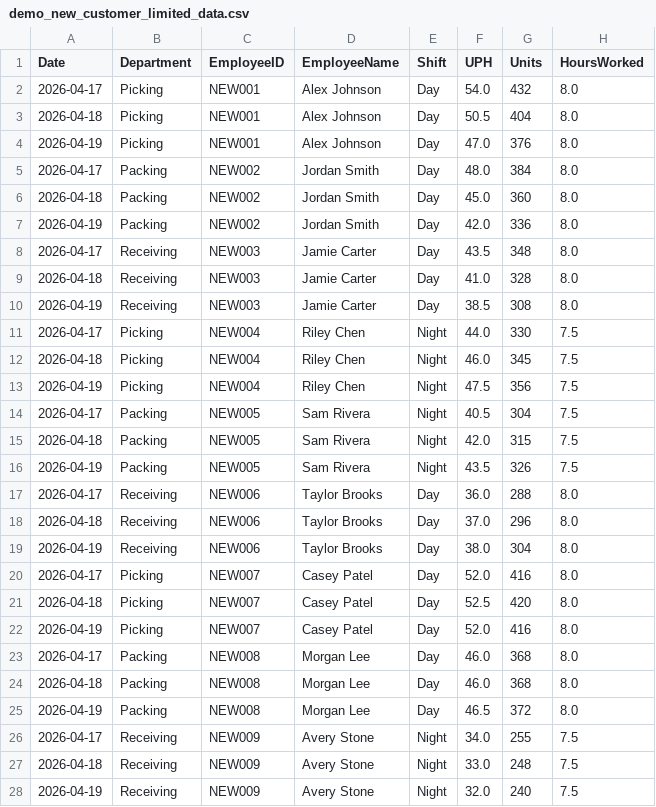
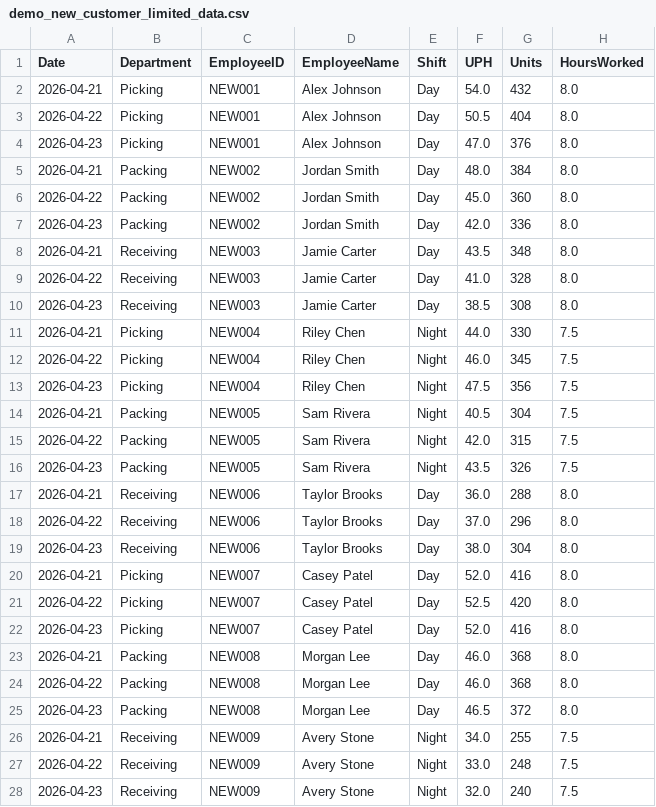
Before and after one commit to rgx694jxyp-ops/productivity_planner, a CSV file: demo_data/demo_new_customer_limited_data.csv, drawn as a sheet; only a part is shown; the diff covers the shown part only.

```diff
--- a/demo_data/demo_new_customer_limited_data.csv
+++ b/demo_data/demo_new_customer_limited_data.csv
@@ -1,28 +1,28 @@
 Date,Department,EmployeeID,EmployeeName,Shift,UPH,Units,HoursWorked
-2026-04-17,Picking,NEW001,Alex Johnson,Day,54.0,432,8.0
-2026-04-18,Picking,NEW001,Alex Johnson,Day,50.5,404,8.0
-2026-04-19,Picking,NEW001,Alex Johnson,Day,47.0,376,8.0
-2026-04-17,Packing,NEW002,Jordan Smith,Day,48.0,384,8.0
-2026-04-18,Packing,NEW002,Jordan Smith,Day,45.0,360,8.0
-2026-04-19,Packing,NEW002,Jordan Smith,Day,42.0,336,8.0
-2026-04-17,Receiving,NEW003,Jamie Carter,Day,43.5,348,8.0
-2026-04-18,Receiving,NEW003,Jamie Carter,Day,41.0,328,8.0
-2026-04-19,Receiving,NEW003,Jamie Carter,Day,38.5,308,8.0
-2026-04-17,Picking,NEW004,Riley Chen,Night,44.0,330,7.5
-2026-04-18,Picking,NEW004,Riley Chen,Night,46.0,345,7.5
-2026-04-19,Picking,NEW004,Riley Chen,Night,47.5,356,7.5
-2026-04-17,Packing,NEW005,Sam Rivera,Night,40.5,304,7.5
-2026-04-18,Packing,NEW005,Sam Rivera,Night,42.0,315,7.5
-2026-04-19,Packing,NEW005,Sam Rivera,Night,43.5,326,7.5
-2026-04-17,Receiving,NEW006,Taylor Brooks,Day,36.0,288,8.0
-2026-04-18,Receiving,NEW006,Taylor Brooks,Day,37.0,296,8.0
-2026-04-19,Receiving,NEW006,Taylor Brooks,Day,38.0,304,8.0
-2026-04-17,Picking,NEW007,Casey Patel,Day,52.0,416,8.0
-2026-04-18,Picking,NEW007,Casey Patel,Day,52.5,420,8.0
-2026-04-19,Picking,NEW007,Casey Patel,Day,52.0,416,8.0
-2026-04-17,Packing,NEW008,Morgan Lee,Day,46.0,368,8.0
-2026-04-18,Packing,NEW008,Morgan Lee,Day,46.0,368,8.0
-2026-04-19,Packing,NEW008,Morgan Lee,Day,46.5,372,8.0
-2026-04-17,Receiving,NEW009,Avery Stone,Night,34.0,255,7.5
-2026-04-18,Receiving,NEW009,Avery Stone,Night,33.0,248,7.5
-2026-04-19,Receiving,NEW009,Avery Stone,Night,32.0,240,7.5
+2026-04-21,Picking,NEW001,Alex Johnson,Day,54.0,432,8.0
+2026-04-22,Picking,NEW001,Alex Johnson,Day,50.5,404,8.0
+2026-04-23,Picking,NEW001,Alex Johnson,Day,47.0,376,8.0
+2026-04-21,Packing,NEW002,Jordan Smith,Day,48.0,384,8.0
+2026-04-22,Packing,NEW002,Jordan Smith,Day,45.0,360,8.0
+2026-04-23,Packing,NEW002,Jordan Smith,Day,42.0,336,8.0
+2026-04-21,Receiving,NEW003,Jamie Carter,Day,43.5,348,8.0
+2026-04-22,Receiving,NEW003,Jamie Carter,Day,41.0,328,8.0
+2026-04-23,Receiving,NEW003,Jamie Carter,Day,38.5,308,8.0
+2026-04-21,Picking,NEW004,Riley Chen,Night,44.0,330,7.5
+2026-04-22,Picking,NEW004,Riley Chen,Night,46.0,345,7.5
+2026-04-23,Picking,NEW004,Riley Chen,Night,47.5,356,7.5
+2026-04-21,Packing,NEW005,Sam Rivera,Night,40.5,304,7.5
+2026-04-22,Packing,NEW005,Sam Rivera,Night,42.0,315,7.5
+2026-04-23,Packing,NEW005,Sam Rivera,Night,43.5,326,7.5
+2026-04-21,Receiving,NEW006,Taylor Brooks,Day,36.0,288,8.0
+2026-04-22,Receiving,NEW006,Taylor Brooks,Day,37.0,296,8.0
+2026-04-23,Receiving,NEW006,Taylor Brooks,Day,38.0,304,8.0
+2026-04-21,Picking,NEW007,Casey Patel,Day,52.0,416,8.0
+2026-04-22,Picking,NEW007,Casey Patel,Day,52.5,420,8.0
+2026-04-23,Picking,NEW007,Casey Patel,Day,52.0,416,8.0
+2026-04-21,Packing,NEW008,Morgan Lee,Day,46.0,368,8.0
+2026-04-22,Packing,NEW008,Morgan Lee,Day,46.0,368,8.0
+2026-04-23,Packing,NEW008,Morgan Lee,Day,46.5,372,8.0
+2026-04-21,Receiving,NEW009,Avery Stone,Night,34.0,255,7.5
+2026-04-22,Receiving,NEW009,Avery Stone,Night,33.0,248,7.5
+2026-04-23,Receiving,NEW009,Avery Stone,Night,32.0,240,7.5
```
Also changed, not shown: 9 edited cells elsewhere in this file, demo_data/demo_day_one_thin_data.csv, demo_data/demo_full_week.csv, 13 other files.
